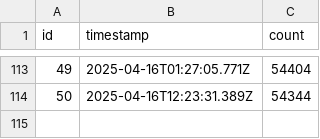
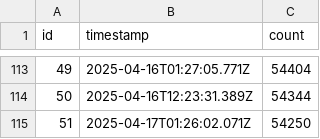
Before and after one commit to rangeroper/ts_arc_growth_bot, a CSV file: public/data/csv/token_holders.csv, drawn as a sheet; only a part is shown, gaps mark what is left out; the diff names each change by its address in the sheet, - before the commit and + after, or states it on an @@ line.

```diff
--- a/public/data/csv/token_holders.csv
+++ b/public/data/csv/token_holders.csv
+row 115: 51 | 2025-04-17T01:26:02.071Z | 54250
```
Also changed, not shown: public/data/csv/github_release_version.csv, public/data/csv/telegram_metrics.csv, 5 other files.
